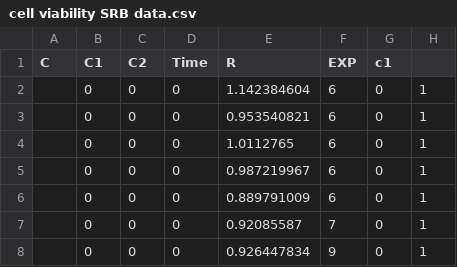
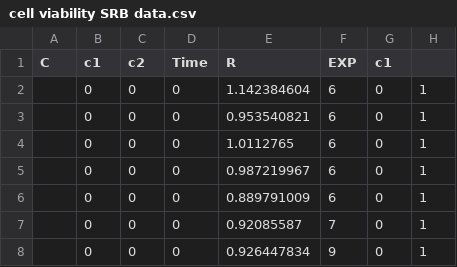
Before and after one commit to niujin2013/Proteomics_modeling_Panc1, a CSV file: cell viability SRB data.csv, drawn as a sheet; only a part is shown.

Commit message:
Cell kinetic dataset

```diff
--- a/cell viability SRB data.csv
+++ b/cell viability SRB data.csv
@@ -1,2 +1,2 @@
-C,C1,C2,Time,R,EXP,c1,
+C,c1,c2,Time,R,EXP,c1,
 ,0,0,0,1.142384604,6,0,1
```
